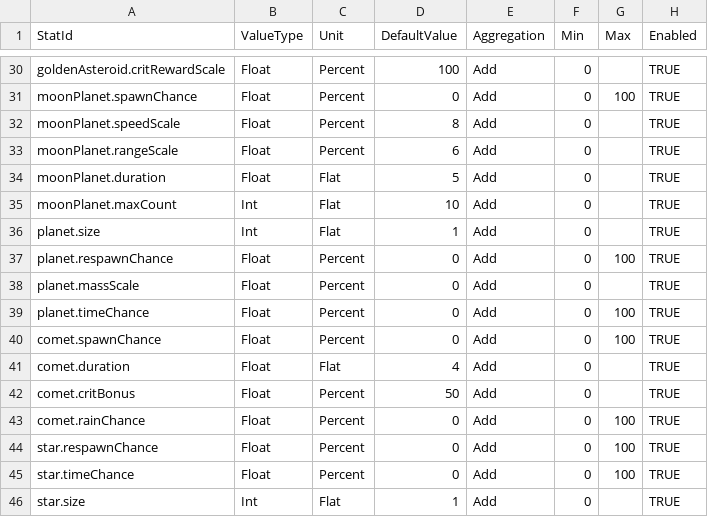
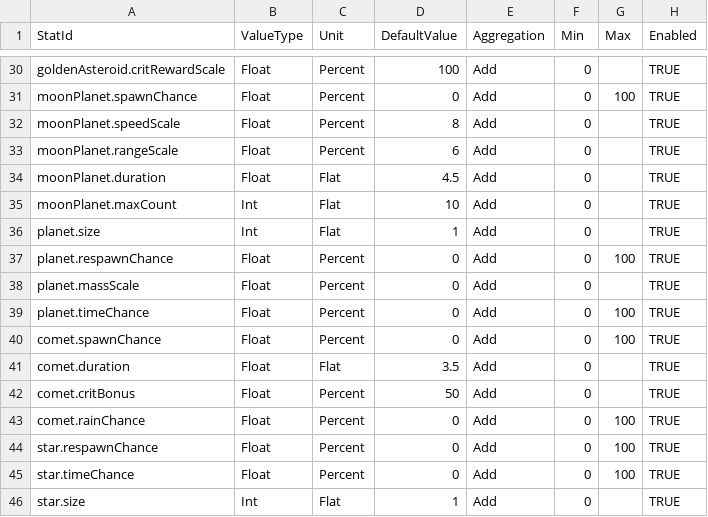
Before and after one commit to 123456789qwaszx/Feed-A-Blackhole-Client, a CSV file: Assets/Data/NodeTable/UpgradeStats.csv, drawn as a sheet; only a part is shown, gaps mark what is left out; the diff names each change by its address in the sheet, - before the commit and + after, or states it on an @@ line.

```diff
--- a/Assets/Data/NodeTable/UpgradeStats.csv
+++ b/Assets/Data/NodeTable/UpgradeStats.csv
-D34 (DefaultValue): 5
+D34 (DefaultValue): 4.5
-D41 (DefaultValue): 4
+D41 (DefaultValue): 3.5
```
Also changed, not shown: Assets/Data/NodeTable/NodeCost.csv, 6 other files.
